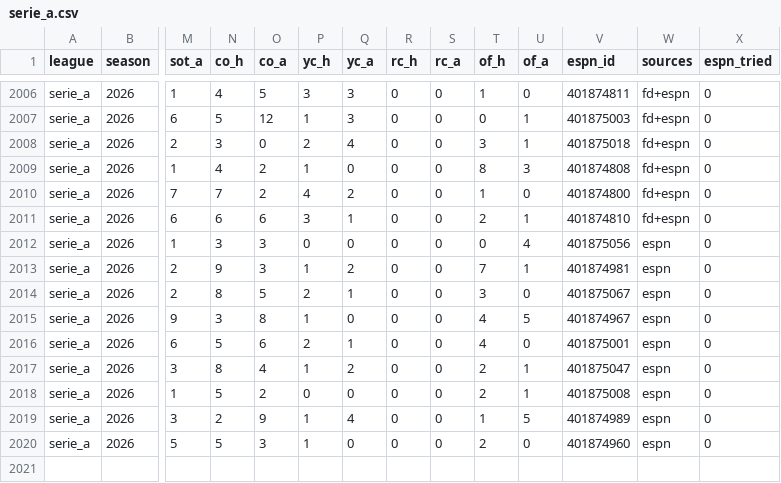
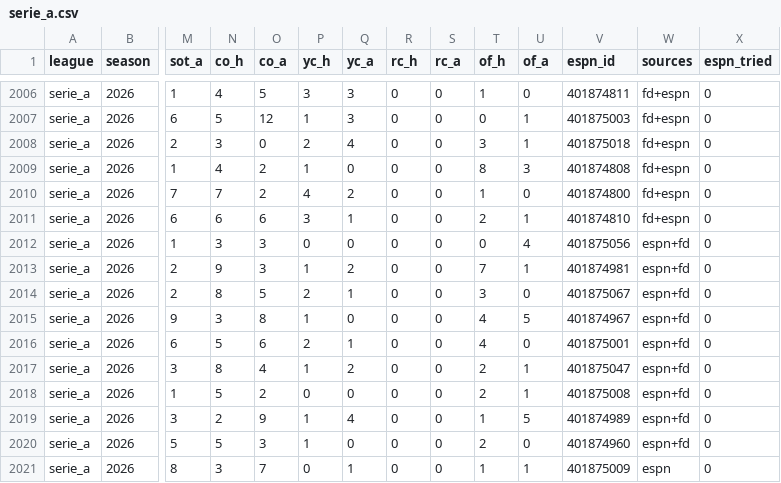
Before and after one commit to ryan7zoom/oraclepitch, a CSV file: data/matches/serie_a.csv, drawn as a sheet; only a part is shown, gaps mark what is left out; rows hold the shown columns only; the diff names each change by its address in the sheet, - before the commit and + after, or states it on an @@ line.

```diff
--- a/data/matches/serie_a.csv
+++ b/data/matches/serie_a.csv
-W2012:W2020 (sources): espn
+W2012:W2020 (sources): espn+fd
+row 2021: serie_a | 2026 | 8 | 3 | 7 | 0 | 1 | 0 | 0 | 1 | 1 | 401875009 | espn | 0
```
Also changed, not shown: data/ledger/predictions.csv, data/matches/bundesliga.csv, 6 other files.
